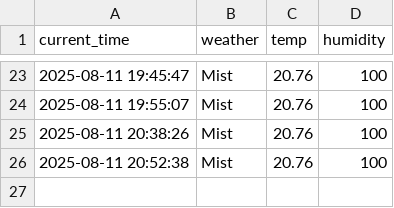
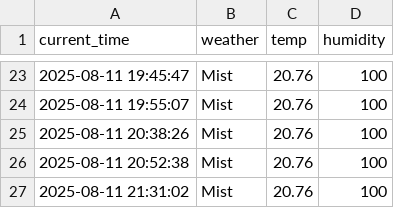
Before and after one commit to moonzseong/weather, a CSV file: seoul_weather.csv, drawn as a sheet; only a part is shown, gaps mark what is left out; the diff names each change by its address in the sheet, - before the commit and + after, or states it on an @@ line.

```diff
--- a/seoul_weather.csv
+++ b/seoul_weather.csv
+row 27: 2025-08-11 21:31:02 | Mist | 20.76 | 100
```
